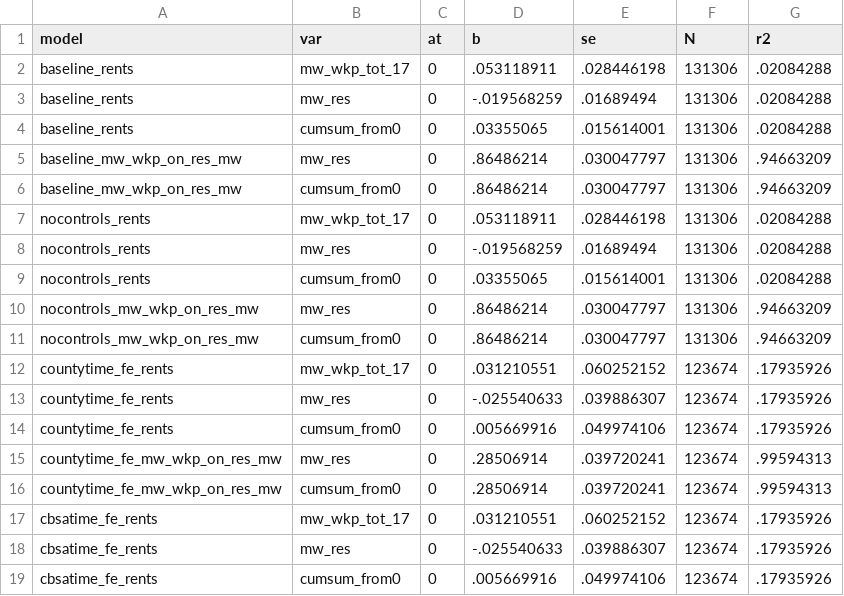
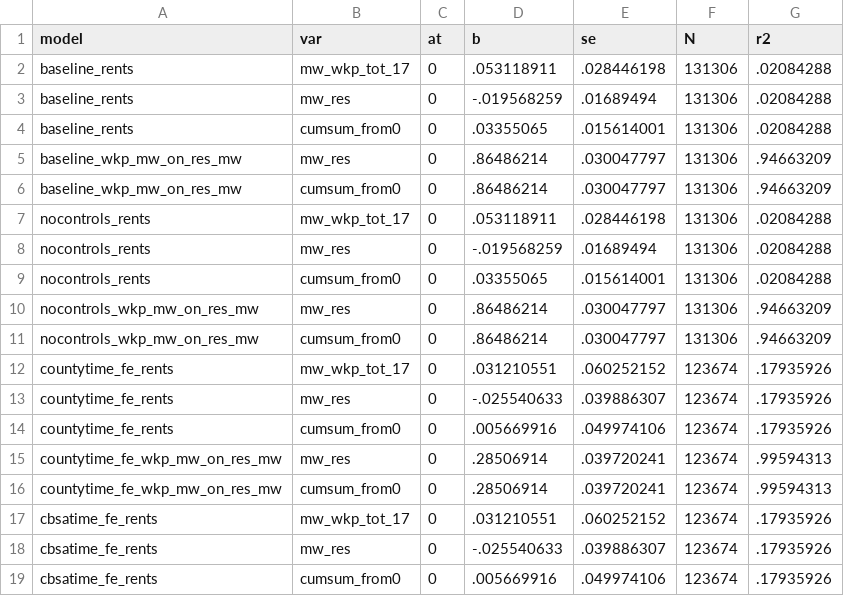
Before and after one commit to diegogentilepassaro/min_wage_rent, a CSV file: analysis/fd_robustness/output/estimates_static.csv, drawn as a sheet; only a part is shown; the diff covers the shown part only.

```diff
--- a/analysis/fd_robustness/output/estimates_static.csv
+++ b/analysis/fd_robustness/output/estimates_static.csv
@@ -4,4 +4,4 @@ baseline_rents,mw_res,0,-.019568259,.01689494,131306,.02084288
 baseline_rents,cumsum_from0,0,.03355065,.015614001,131306,.02084288
-baseline_mw_wkp_on_res_mw,mw_res,0,.86486214,.030047797,131306,.94663209
-baseline_mw_wkp_on_res_mw,cumsum_from0,0,.86486214,.030047797,131306,.94663209
+baseline_wkp_mw_on_res_mw,mw_res,0,.86486214,.030047797,131306,.94663209
+baseline_wkp_mw_on_res_mw,cumsum_from0,0,.86486214,.030047797,131306,.94663209
 nocontrols_rents,mw_wkp_tot_17,0,.053118911,.028446198,131306,.02084288
@@ -9,4 +9,4 @@ nocontrols_rents,mw_res,0,-.019568259,.01689494,131306,.02084288
 nocontrols_rents,cumsum_from0,0,.03355065,.015614001,131306,.02084288
-nocontrols_mw_wkp_on_res_mw,mw_res,0,.86486214,.030047797,131306,.94663209
-nocontrols_mw_wkp_on_res_mw,cumsum_from0,0,.86486214,.030047797,131306,.94663209
+nocontrols_wkp_mw_on_res_mw,mw_res,0,.86486214,.030047797,131306,.94663209
+nocontrols_wkp_mw_on_res_mw,cumsum_from0,0,.86486214,.030047797,131306,.94663209
 countytime_fe_rents,mw_wkp_tot_17,0,.031210551,.060252152,123674,.17935926
@@ -14,4 +14,4 @@ countytime_fe_rents,mw_res,0,-.025540633,.039886307,123674,.17935926
 countytime_fe_rents,cumsum_from0,0,.005669916,.049974106,123674,.17935926
-countytime_fe_mw_wkp_on_res_mw,mw_res,0,.28506914,.039720241,123674,.99594313
-countytime_fe_mw_wkp_on_res_mw,cumsum_from0,0,.28506914,.039720241,123674,.99594313
+countytime_fe_wkp_mw_on_res_mw,mw_res,0,.28506914,.039720241,123674,.99594313
+countytime_fe_wkp_mw_on_res_mw,cumsum_from0,0,.28506914,.039720241,123674,.99594313
 cbsatime_fe_rents,mw_wkp_tot_17,0,.031210551,.060252152,123674,.17935926
```
Also changed, not shown: 34 edited cells elsewhere in this file, 3 other files.
